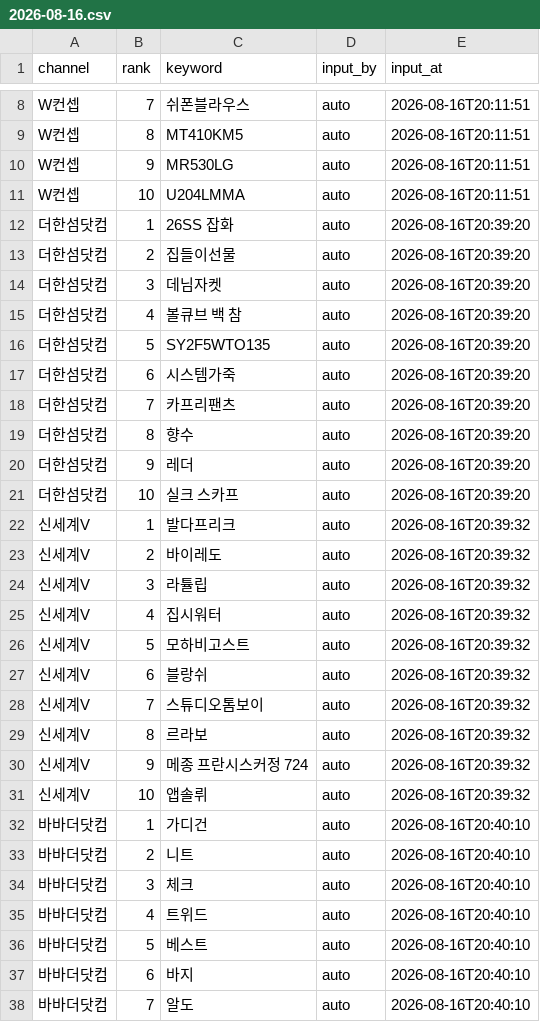
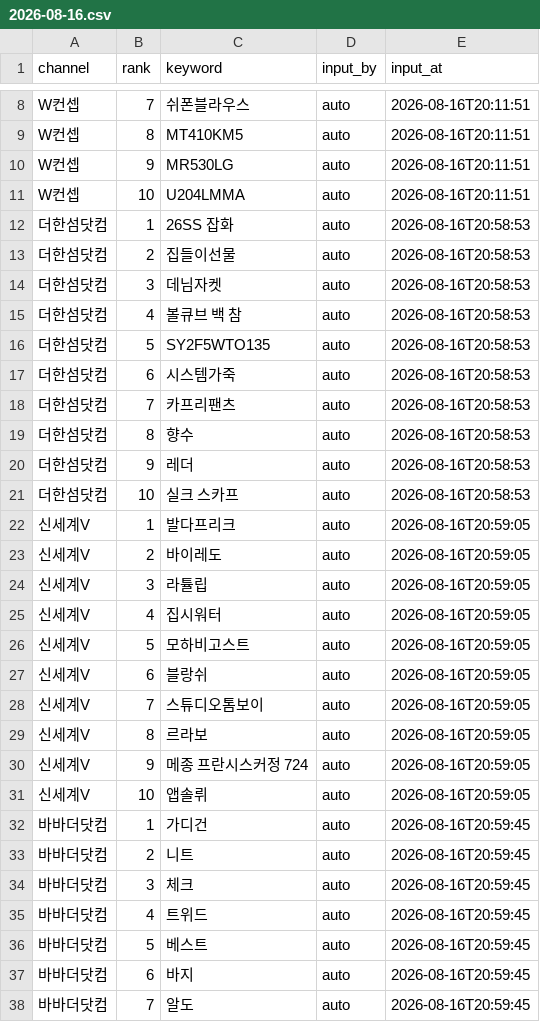
Before and after one commit to performanceteam12-sketch/babathe-trend-dashboard, a CSV file: data/app_search/2026-08-16.csv, drawn as a sheet; only a part is shown, gaps mark what is left out; the diff covers the shown part only.

```diff
--- a/data/app_search/2026-08-16.csv
+++ b/data/app_search/2026-08-16.csv
@@ -11,28 +11,28 @@ W컨셉,9,MR530LG,auto,2026-08-16T20:11:51
 W컨셉,10,U204LMMA,auto,2026-08-16T20:11:51
-더한섬닷컴,1,26SS 잡화,auto,2026-08-16T20:39:20
-더한섬닷컴,2,집들이선물,auto,2026-08-16T20:39:20
-더한섬닷컴,3,데님자켓,auto,2026-08-16T20:39:20
-더한섬닷컴,4,볼큐브 백 참,auto,2026-08-16T20:39:20
-더한섬닷컴,5,SY2F5WTO135,auto,2026-08-16T20:39:20
-더한섬닷컴,6,시스템가죽,auto,2026-08-16T20:39:20
-더한섬닷컴,7,카프리팬츠,auto,2026-08-16T20:39:20
-더한섬닷컴,8,향수,auto,2026-08-16T20:39:20
-더한섬닷컴,9,레더,auto,2026-08-16T20:39:20
-더한섬닷컴,10,실크 스카프,auto,2026-08-16T20:39:20
-신세계V,1,발다프리크,auto,2026-08-16T20:39:32
-신세계V,2,바이레도,auto,2026-08-16T20:39:32
-신세계V,3,라튤립,auto,2026-08-16T20:39:32
-신세계V,4,집시워터,auto,2026-08-16T20:39:32
-신세계V,5,모하비고스트,auto,2026-08-16T20:39:32
-신세계V,6,블랑쉬,auto,2026-08-16T20:39:32
-신세계V,7,스튜디오톰보이,auto,2026-08-16T20:39:32
-신세계V,8,르라보,auto,2026-08-16T20:39:32
-신세계V,9,메종 프란시스커정 724,auto,2026-08-16T20:39:32
-신세계V,10,앱솔뤼,auto,2026-08-16T20:39:32
-바바더닷컴,1,가디건,auto,2026-08-16T20:40:10
-바바더닷컴,2,니트,auto,2026-08-16T20:40:10
-바바더닷컴,3,체크,auto,2026-08-16T20:40:10
-바바더닷컴,4,트위드,auto,2026-08-16T20:40:10
-바바더닷컴,5,베스트,auto,2026-08-16T20:40:10
-바바더닷컴,6,바지,auto,2026-08-16T20:40:10
-바바더닷컴,7,알도,auto,2026-08-16T20:40:10
+더한섬닷컴,1,26SS 잡화,auto,2026-08-16T20:58:53
+더한섬닷컴,2,집들이선물,auto,2026-08-16T20:58:53
+더한섬닷컴,3,데님자켓,auto,2026-08-16T20:58:53
+더한섬닷컴,4,볼큐브 백 참,auto,2026-08-16T20:58:53
+더한섬닷컴,5,SY2F5WTO135,auto,2026-08-16T20:58:53
+더한섬닷컴,6,시스템가죽,auto,2026-08-16T20:58:53
+더한섬닷컴,7,카프리팬츠,auto,2026-08-16T20:58:53
+더한섬닷컴,8,향수,auto,2026-08-16T20:58:53
+더한섬닷컴,9,레더,auto,2026-08-16T20:58:53
+더한섬닷컴,10,실크 스카프,auto,2026-08-16T20:58:53
+신세계V,1,발다프리크,auto,2026-08-16T20:59:05
+신세계V,2,바이레도,auto,2026-08-16T20:59:05
+신세계V,3,라튤립,auto,2026-08-16T20:59:05
+신세계V,4,집시워터,auto,2026-08-16T20:59:05
+신세계V,5,모하비고스트,auto,2026-08-16T20:59:05
+신세계V,6,블랑쉬,auto,2026-08-16T20:59:05
+신세계V,7,스튜디오톰보이,auto,2026-08-16T20:59:05
+신세계V,8,르라보,auto,2026-08-16T20:59:05
+신세계V,9,메종 프란시스커정 724,auto,2026-08-16T20:59:05
+신세계V,10,앱솔뤼,auto,2026-08-16T20:59:05
+바바더닷컴,1,가디건,auto,2026-08-16T20:59:45
+바바더닷컴,2,니트,auto,2026-08-16T20:59:45
+바바더닷컴,3,체크,auto,2026-08-16T20:59:45
+바바더닷컴,4,트위드,auto,2026-08-16T20:59:45
+바바더닷컴,5,베스트,auto,2026-08-16T20:59:45
+바바더닷컴,6,바지,auto,2026-08-16T20:59:45
+바바더닷컴,7,알도,auto,2026-08-16T20:59:45
```
Also changed, not shown: 3 edited cells elsewhere in this file.
